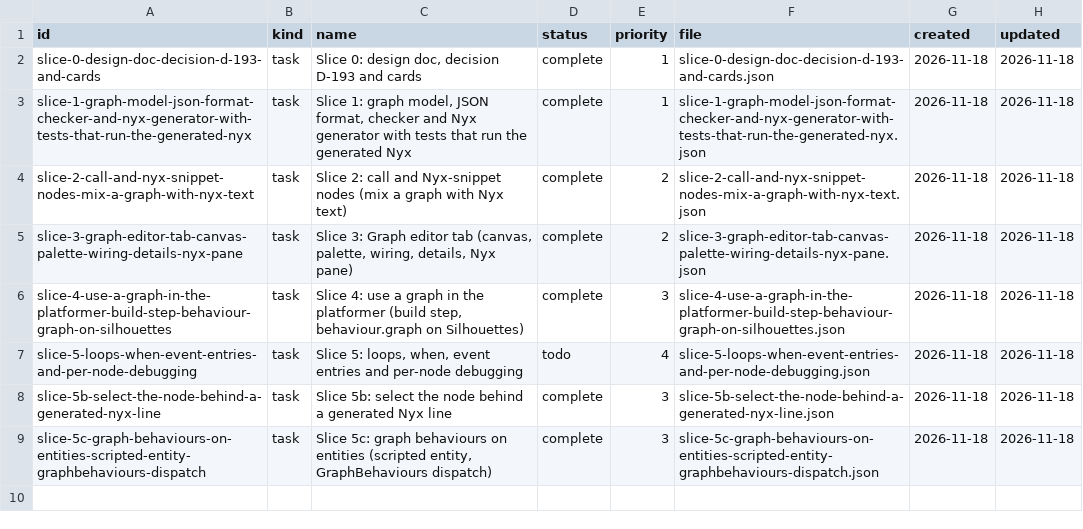
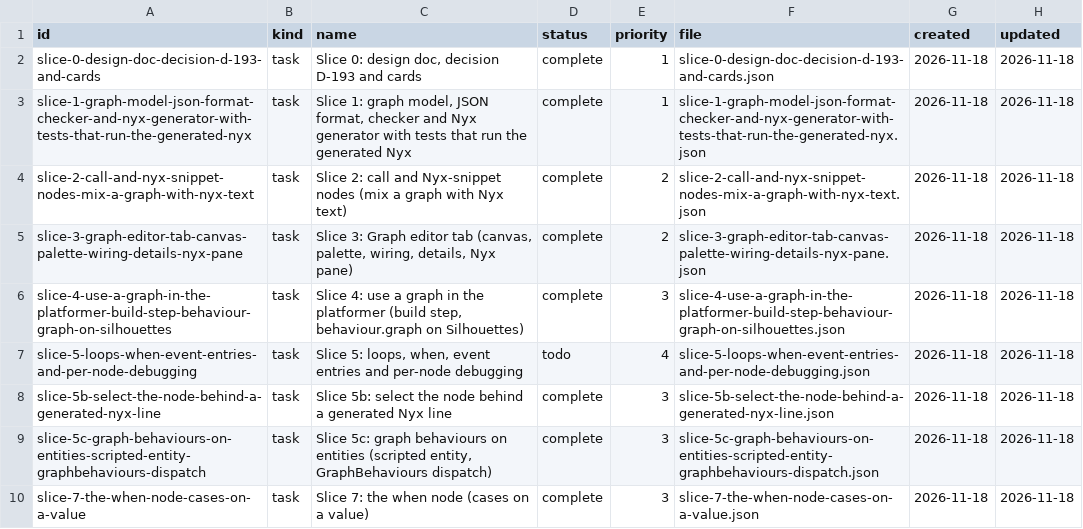
Before and after one commit to DeanWilsonDev/lantern, a CSV file: docs/kanban/visual-scripting-node-graphs-that-generate-nyx/graphs-as-generated-nyx/_index.csv, drawn as a sheet; the diff names each change by its address in the sheet, - before the commit and + after, or states it on an @@ line.

```diff
--- a/docs/kanban/visual-scripting-node-graphs-that-generate-nyx/graphs-as-generated-nyx/_index.csv
+++ b/docs/kanban/visual-scripting-node-graphs-that-generate-nyx/graphs-as-generated-nyx/_index.csv
+row 10: slice-7-the-when-node-cases-on-a-value | task | Slice 7: the when node (cases on a value) | complete | 3 | slice-7-the-when-node-cases-on-a-value.json | 2026-11-18 | 2026-11-18
```
Also changed, not shown: 14 other files.
